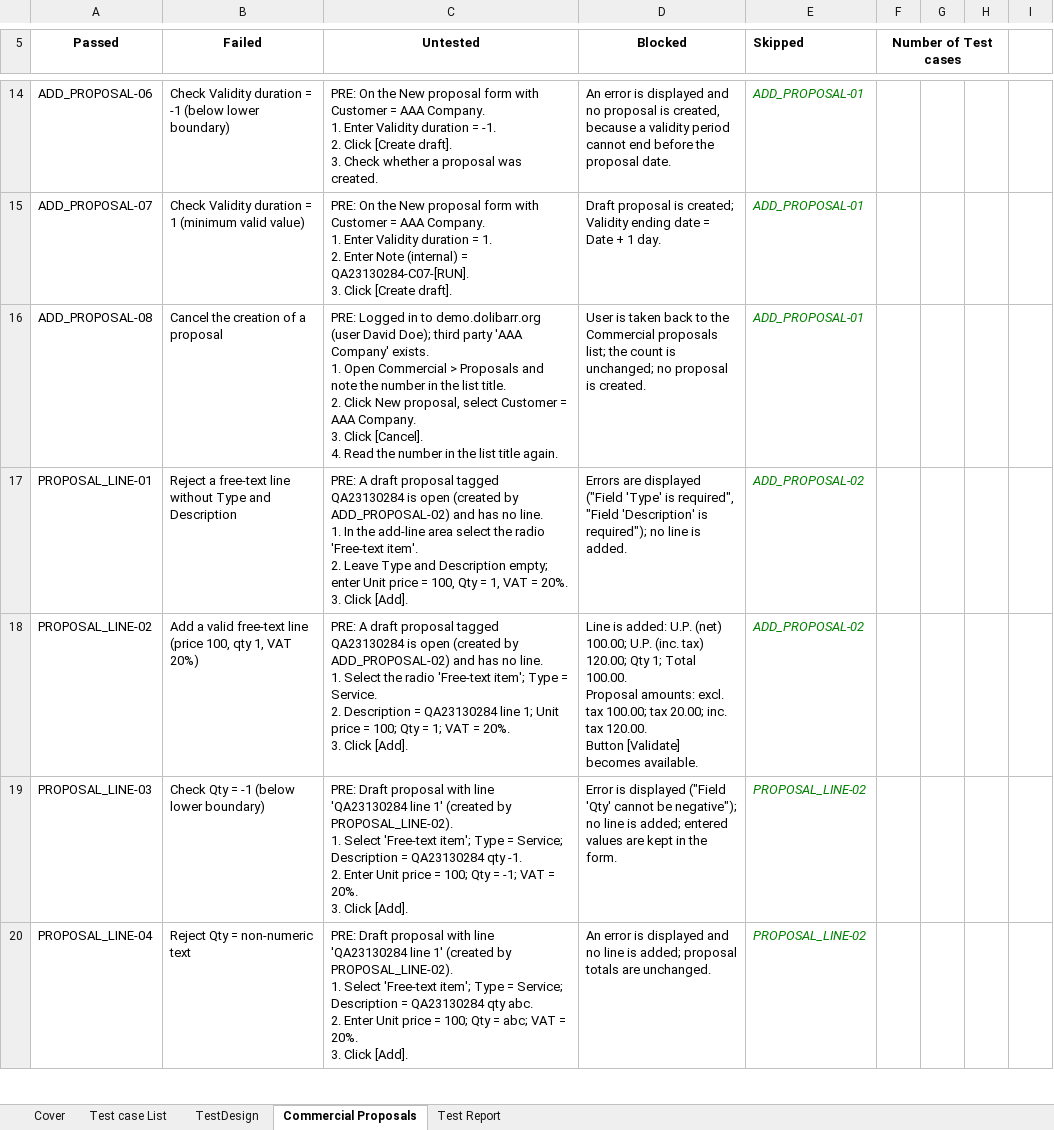
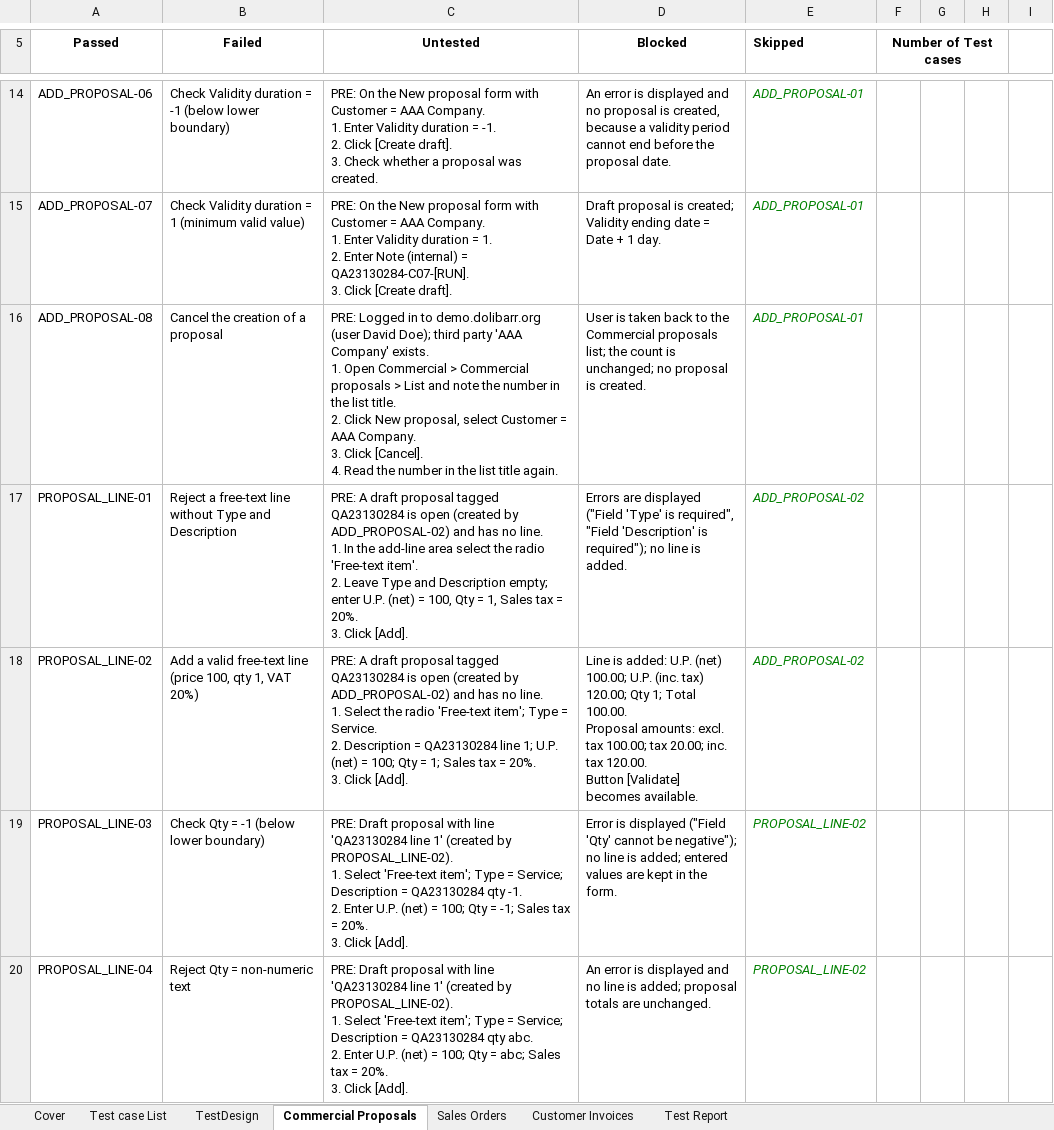
Before and after one commit to CrisDoDev/Group03_Dolibarr, an Excel workbook: Group03_23130284_NguyenThanhTai.xlsx, sheet Commercial Proposals, drawn as a sheet; only a part is shown, gaps mark what is left out; values as stored, in another font and other column widths than the file's, no borders; the diff covers the shown part only; the diff names each change by its address in the sheet, - before the commit and + after, or states it on an @@ line.

```diff
--- a/Group03_23130284_NguyenThanhTai.xlsx (sheet Commercial Proposals)
+++ b/Group03_23130284_NguyenThanhTai.xlsx (sheet Commercial Proposals)
+sheet tab: Sales Orders
+sheet tab: Customer Invoices
-C16 (Untested): …Commercial > Proposals and note…
+C16 (Untested): …Commercial > Commercial proposals > List and note…
-C17 (Untested): …empty; enter Unit price = 100, Qty = 1, VAT = 20%.…
+C17 (Untested): …empty; enter U.P. (net) = 100, Qty = 1, Sales tax = 20%.…
-C18 (Untested): …line 1; Unit price = 100; Qty = 1; VAT = 20%.…
+C18 (Untested): …line 1; U.P. (net) = 100; Qty = 1; Sales tax = 20%.…
-C19 (Untested): …2. Enter Unit price = 100; Qty = -1; VAT = 20%.…
+C19 (Untested): …2. Enter U.P. (net) = 100; Qty = -1; Sales tax = 20%.…
-C20 (Untested): …2. Enter Unit price = 100; Qty = abc; VAT = 20%.…
+C20 (Untested): …2. Enter U.P. (net) = 100; Qty = abc; Sales tax = 20%.…
```
Also changed, not shown: 9 edited cells elsewhere in this sheet, sheet Test Report, sheet Cover, sheet Test case List.
